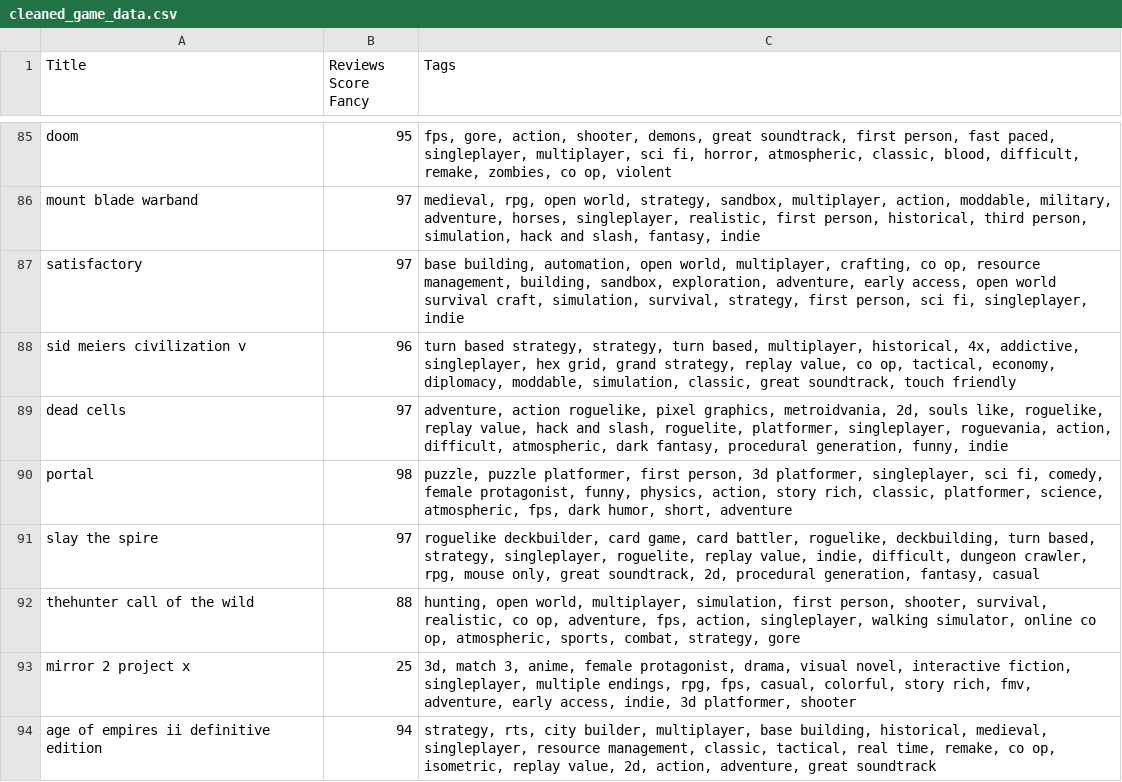
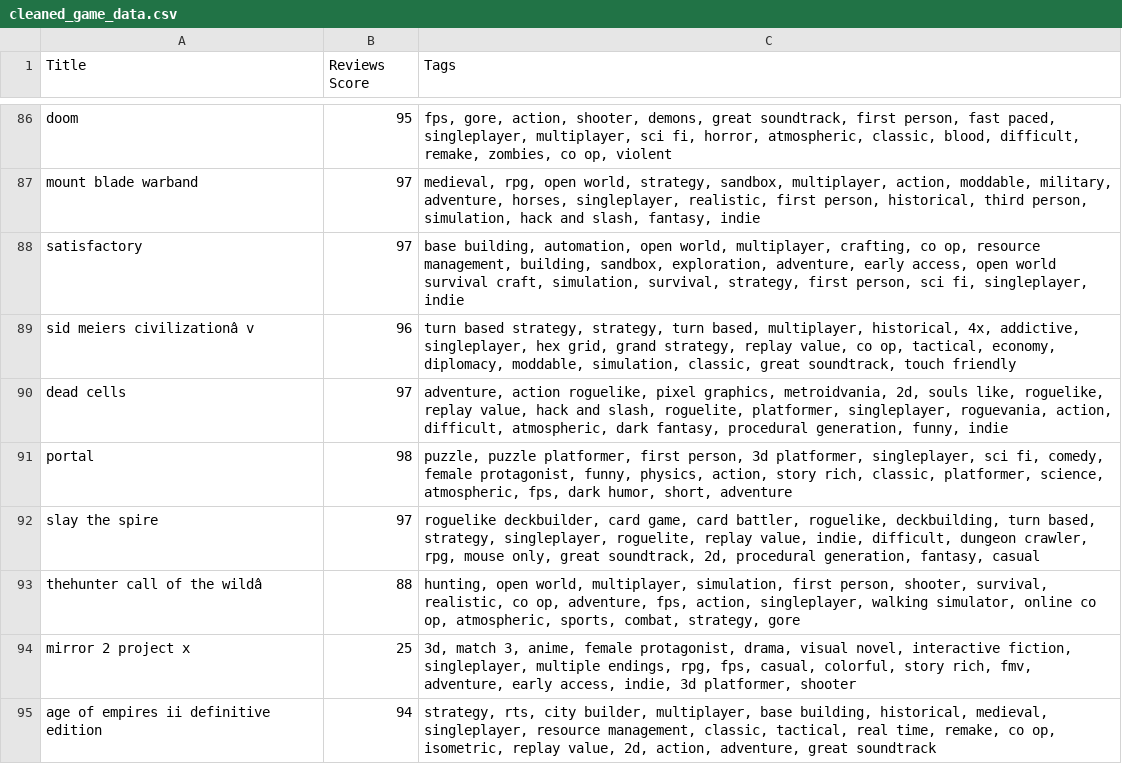
Before and after one commit to adrianpedrazaa/game-recommendation-system, a CSV file: cleaned_game_data.csv, drawn as a sheet; only a part is shown, gaps mark what is left out; the diff covers the shown part only.

Commit message:
Made changes to gameClass, main, csv and headers
Added a vector to store tags in gameClass
Removed desc from gameClass
Added ID to gameClass
Formatted CSV(removed quotes and spaces
Added File reading

```diff
--- a/cleaned_game_data.csv
+++ b/cleaned_game_data.csv
@@ -1 +1 @@
-Title,Reviews Score Fancy,Tags
+Title,Reviews Score,Tags
@@ -87,3 +88,3 @@ mount  blade warband,97,"medieval, rpg, open world, strategy, sandbox, multiplay
 satisfactory,97,"base building, automation, open world, multiplayer, crafting, co op, resource management, building, sandbox, exploration, adventure, early access, open world survival craft, simulation, survival, strategy, first person, sci fi, singleplayer, indie"
-sid meiers civilization v,96,"turn based strategy, strategy, turn based, multiplayer, historical, 4x, addictive, singleplayer, hex grid, grand strategy, replay value, co op, tactical, economy, diplomacy, moddable, simulation, classic, great soundtrack, touch friendly"
+sid meiers civilizationâ v,96,"turn based strategy, strategy, turn based, multiplayer, historical, 4x, addictive, singleplayer, hex grid, grand strategy, replay value, co op, tactical, economy, diplomacy, moddable, simulation, classic, great soundtrack, touch friendly"
 dead cells,97,"adventure, action roguelike, pixel graphics, metroidvania, 2d, souls like, roguelike, replay value, hack and slash, roguelite, platformer, singleplayer, roguevania, action, difficult, atmospheric, dark fantasy, procedural generation, funny, indie"
@@ -91,3 +92,3 @@ portal,98,"puzzle, puzzle platformer, first person, 3d platformer, singleplayer,
 slay the spire,97,"roguelike deckbuilder, card game, card battler, roguelike, deckbuilding, turn based, strategy, singleplayer, roguelite, replay value, indie, difficult, dungeon crawler, rpg, mouse only, great soundtrack, 2d, procedural generation, fantasy, casual"
-thehunter call of the wild,88,"hunting, open world, multiplayer, simulation, first person, shooter, survival, realistic, co op, adventure, fps, action, singleplayer, walking simulator, online co op, atmospheric, sports, combat, strategy, gore"
+thehunter call of the wildâ,88,"hunting, open world, multiplayer, simulation, first person, shooter, survival, realistic, co op, adventure, fps, action, singleplayer, walking simulator, online co op, atmospheric, sports, combat, strategy, gore"
 mirror 2 project x,25,"3d, match 3, anime, female protagonist, drama, visual novel, interactive fiction, singleplayer, multiple endings, rpg, fps, casual, colorful, story rich, fmv, adventure, early access, indie, 3d platformer, shooter"
```
Also changed, not shown: 1 added row and 15 edited cells elsewhere in this file.
